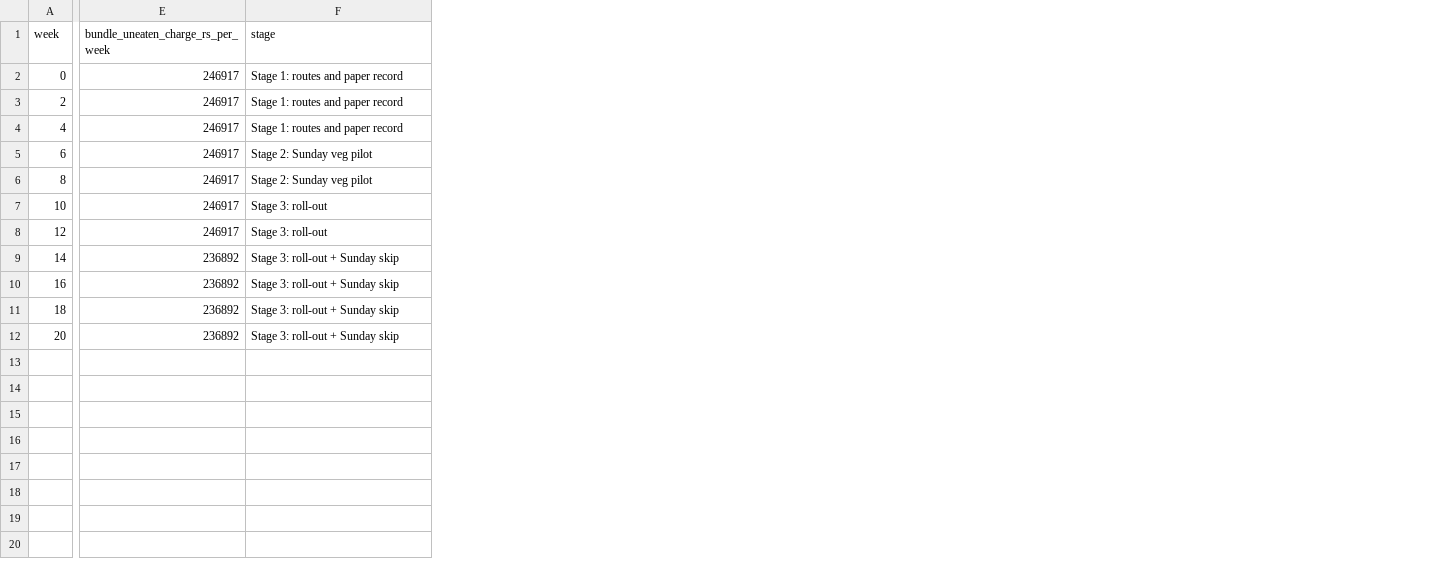
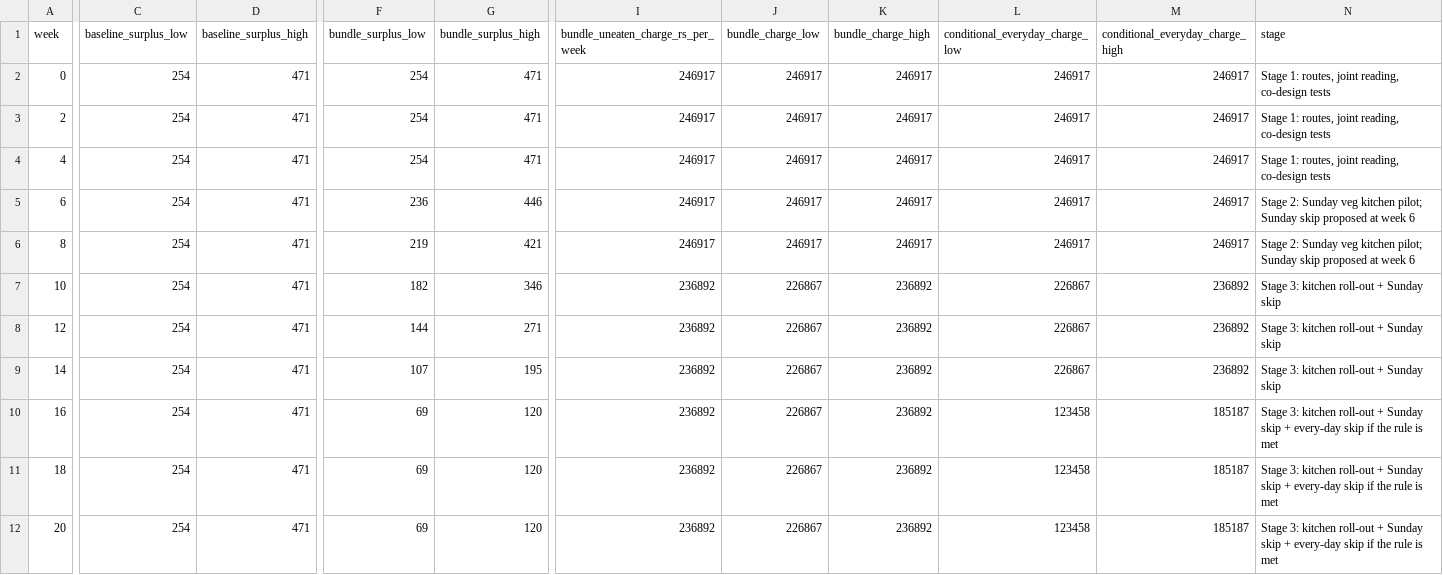
Before and after one commit to sricharanperi/breakfast-paradox-systems-thinking, a CSV file: deliverables/phase-3/assets/scen_bot_projection.csv, drawn as a sheet; only a part is shown, gaps mark what is left out; addresses are those after the commit; the diff names each change by its address in the sheet, - before the commit and + after, or states it on an @@ line.

Commit message:
Revise Phase 3 Activities 9 and 10 against Lectures 11-15 and their sources
- Add Lectures 11-15 (lectures.pdf), its extracted text, lecture notes, and
  reading notes on the sources behind it: leverage points and system traps,
  archetypes and the iceberg, and design/systems integration and policy
  resistance
- Activity 9: place-of-12 leverage labels with corrected levels; new
  archetype section; new LP11 (mental models) and LP12 (the goal the system
  seeks); future-system design objective; confounders on the Kadamba vs
  Yuktahaar comparison; case for the status quo; new principle P7; human-lens
  rows; updated leverage map
- Activity 10: kitchen fixes recast as time-buying, with the booking-side fix
  on fixed dates; planned co-design tests; desirability criterion and rescoring;
  policy-resistance table; sensitivity and stress runs with ranges; iceberg
  intervention table; monitoring, handover and joint convening
- Update MASTER_CONTEXT.md and REBUILD_PLAN.md

```diff
--- a/deliverables/phase-3/assets/scen_bot_projection.csv
+++ b/deliverables/phase-3/assets/scen_bot_projection.csv
+column C (baseline_surplus_low), rows 2-12: all 254
+column D (baseline_surplus_high), rows 2-12: all 471
+column F (bundle_surplus_low), rows 2-12: 254 | 254 | 254 | 236 | 219 | 182 | 144 | 107 | 69 | 69 | 69
+column G (bundle_surplus_high), rows 2-12: 471 | 471 | 471 | 446 | 421 | 346 | 271 | 195 | 120 | 120 | 120
+column J (bundle_charge_low), rows 2-12: 246917 | 246917 | 246917 | 246917 | 246917 | 226867 | 226867 | 226867 | 226867 | 226867 | 226867
+column K (bundle_charge_high), rows 2-12: 246917 | 246917 | 246917 | 246917 | 246917 | 236892 | 236892 | 236892 | 236892 | 236892 | 236892
+column L (conditional_everyday_charge_low), rows 2-12: 246917 | 246917 | 246917 | 246917 | 246917 | 226867 | 226867 | 226867 | 123458 | 123458 | 123458
+column M (conditional_everyday_charge_high), rows 2-12: 246917 | 246917 | 246917 | 246917 | 246917 | 236892 | 236892 | 236892 | 185187 | 185187 | 185187
-N2:N4 (stage): Stage 1: routes and paper record
+N2:N4 (stage): Stage 1: routes, joint reading, co-design tests
-N5:N6 (stage): Stage 2: Sunday veg pilot
+N5:N6 (stage): Stage 2: Sunday veg kitchen pilot; Sunday skip proposed at week 6
-I7:I8: 246917
+I7:I8: 236892
-N7:N8 (stage): Stage 3: roll-out
+N7:N8 (stage): Stage 3: kitchen roll-out + Sunday skip
-N9 (stage): Stage 3: roll-out + Sunday skip
+N9 (stage): Stage 3: kitchen roll-out + Sunday skip
-N10:N12 (stage): Stage 3: roll-out + Sunday skip
+N10:N12 (stage): Stage 3: kitchen roll-out + Sunday skip + every-day skip if the rule is met
```
Also changed, not shown: 31 other files.
